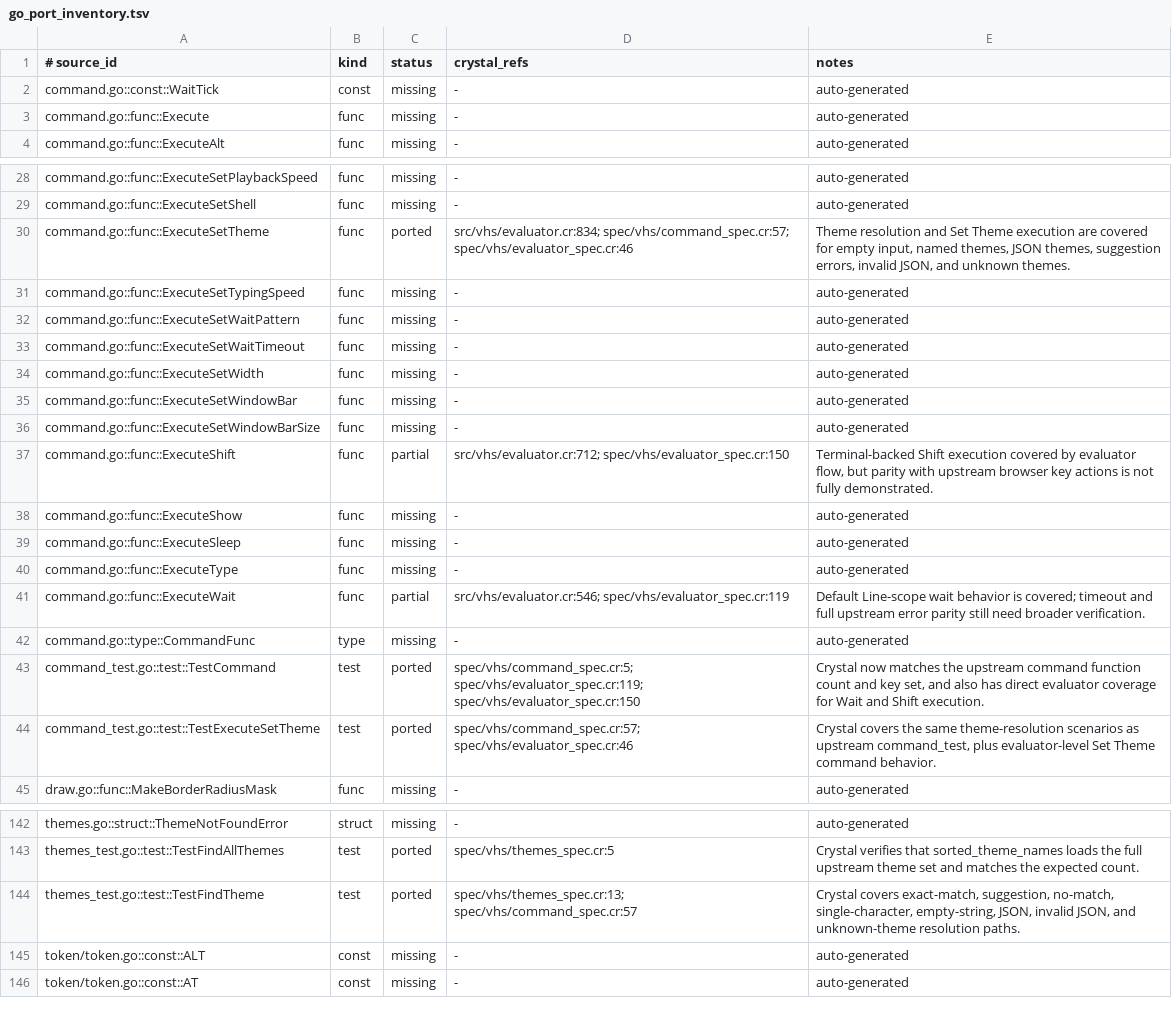
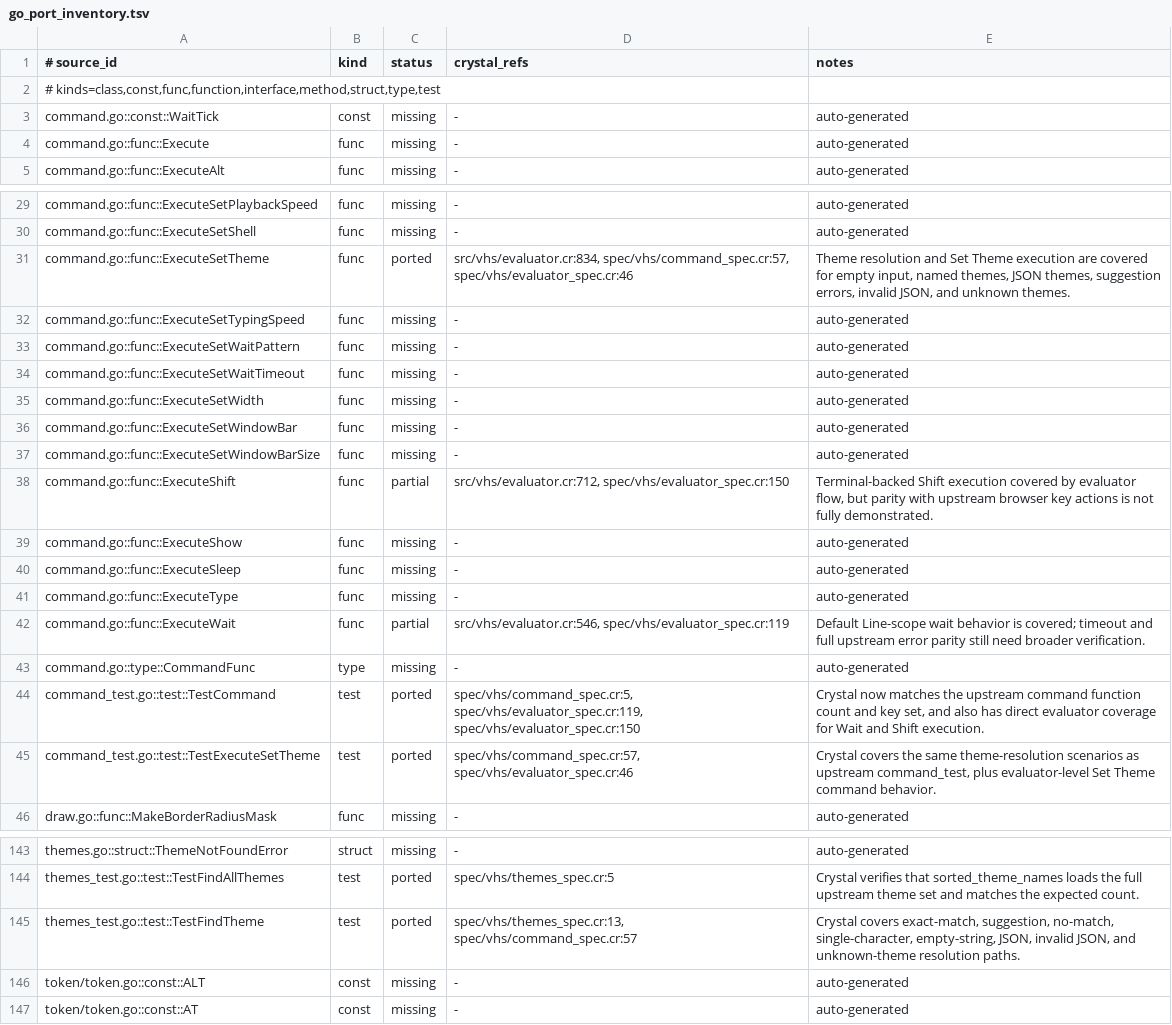
Before and after one commit to dsisnero/vhs, a TSV file: plans/inventory/go_port_inventory.tsv, drawn as a sheet; only a part is shown, gaps mark what is left out.

Commit message:
Rebuild the generated parity layer with the canonical skill scripts
- Regenerate `go_source_parity.tsv` and `go_test_parity.tsv` through the
  installed `cross-language-crystal-parity` scripts, so both carry the
  `# kinds=` scope header and a `.metadata.json` sibling recording the verified
  `regex` backend. Their statuses are now uniformly `missing`/`baseline`; the
  invalid `mapped` status is gone.
- Declare the curated kind scope in `go_port_inventory.tsv` and canonicalize
  `crystal_refs` to comma-separated form, so `PORT_REF_STRICT=1 make inventory`
  passes. Curated statuses and notes now live only in that ledger, which already
  held every row the generated manifests carried.
- Record the regenerated layer, the strict-refs gate, and the adversarial
  signoff in `plans/parity.md`.

Gates: `make format`, `make lint`, `make test` (90 examples), `make inventory`
(strict refs), `verify_parity_adversarial.sh . vendor/vhs go 'make test' 'go test
./...'`, and `check_kind_vocabulary.py --scan go=vendor/vhs` (no drops).

```diff
--- a/plans/inventory/go_port_inventory.tsv
+++ b/plans/inventory/go_port_inventory.tsv
@@ -1,2 +1,3 @@
 # source_id	kind	status	crystal_refs	notes
+# kinds=class,const,func,function,interface,method,struct,type,test
 command.go::const::WaitTick	const	missing	-	auto-generated
@@ -29,3 +30,3 @@ command.go::func::ExecuteSetPlaybackSpeed	func	missing	-	auto-generated
 command.go::func::ExecuteSetShell	func	missing	-	auto-generated
-command.go::func::ExecuteSetTheme	func	ported	src/vhs/evaluator.cr:834; spec/vhs/command_spec.cr:57; spec/vhs/evaluator_spec.cr:46	Theme resolution and Set Theme execution are covered for empty input, named themes, JSON themes, suggestion errors, invalid JSON, and unknown themes.
+command.go::func::ExecuteSetTheme	func	ported	src/vhs/evaluator.cr:834, spec/vhs/command_spec.cr:57, spec/vhs/evaluator_spec.cr:46	Theme resolution and Set Theme execution are covered for empty input, named themes, JSON themes, suggestion errors, invalid JSON, and unknown themes.
 command.go::func::ExecuteSetTypingSpeed	func	missing	-	auto-generated
@@ -36,3 +37,3 @@ command.go::func::ExecuteSetWindowBar	func	missing	-	auto-generated
 command.go::func::ExecuteSetWindowBarSize	func	missing	-	auto-generated
-command.go::func::ExecuteShift	func	partial	src/vhs/evaluator.cr:712; spec/vhs/evaluator_spec.cr:150	Terminal-backed Shift execution covered by evaluator flow, but parity with upstream browser key actions is not fully demonstrated.
+command.go::func::ExecuteShift	func	partial	src/vhs/evaluator.cr:712, spec/vhs/evaluator_spec.cr:150	Terminal-backed Shift execution covered by evaluator flow, but parity with upstream browser key actions is not fully demonstrated.
 command.go::func::ExecuteShow	func	missing	-	auto-generated
@@ -40,6 +41,6 @@ command.go::func::ExecuteSleep	func	missing	-	auto-generated
 command.go::func::ExecuteType	func	missing	-	auto-generated
-command.go::func::ExecuteWait	func	partial	src/vhs/evaluator.cr:546; spec/vhs/evaluator_spec.cr:119	Default Line-scope wait behavior is covered; timeout and full upstream error parity still need broader verification.
+command.go::func::ExecuteWait	func	partial	src/vhs/evaluator.cr:546, spec/vhs/evaluator_spec.cr:119	Default Line-scope wait behavior is covered; timeout and full upstream error parity still need broader verification.
 command.go::type::CommandFunc	type	missing	-	auto-generated
-command_test.go::test::TestCommand	test	ported	spec/vhs/command_spec.cr:5; spec/vhs/evaluator_spec.cr:119; spec/vhs/evaluator_spec.cr:150	Crystal now matches the upstream command function count and key set, and also has direct evaluator coverage for Wait and Shift execution.
-command_test.go::test::TestExecuteSetTheme	test	ported	spec/vhs/command_spec.cr:57; spec/vhs/evaluator_spec.cr:46	Crystal covers the same theme-resolution scenarios as upstream command_test, plus evaluator-level Set Theme command behavior.
+command_test.go::test::TestCommand	test	ported	spec/vhs/command_spec.cr:5, spec/vhs/evaluator_spec.cr:119, spec/vhs/evaluator_spec.cr:150	Crystal now matches the upstream command function count and key set, and also has direct evaluator coverage for Wait and Shift execution.
+command_test.go::test::TestExecuteSetTheme	test	ported	spec/vhs/command_spec.cr:57, spec/vhs/evaluator_spec.cr:46	Crystal covers the same theme-resolution scenarios as upstream command_test, plus evaluator-level Set Theme command behavior.
 draw.go::func::MakeBorderRadiusMask	func	missing	-	auto-generated
@@ -143,3 +144,3 @@ themes.go::struct::ThemeNotFoundError	struct	missing	-	auto-generated
 themes_test.go::test::TestFindAllThemes	test	ported	spec/vhs/themes_spec.cr:5	Crystal verifies that sorted_theme_names loads the full upstream theme set and matches the expected count.
-themes_test.go::test::TestFindTheme	test	ported	spec/vhs/themes_spec.cr:13; spec/vhs/command_spec.cr:57	Crystal covers exact-match, suggestion, no-match, single-character, empty-string, JSON, invalid JSON, and unknown-theme resolution paths.
+themes_test.go::test::TestFindTheme	test	ported	spec/vhs/themes_spec.cr:13, spec/vhs/command_spec.cr:57	Crystal covers exact-match, suggestion, no-match, single-character, empty-string, JSON, invalid JSON, and unknown-theme resolution paths.
 token/token.go::const::ALT	const	missing	-	auto-generated
```
Also changed, not shown: plans/inventory/go_source_parity.tsv, plans/inventory/go_test_parity.tsv, 3 other files.
